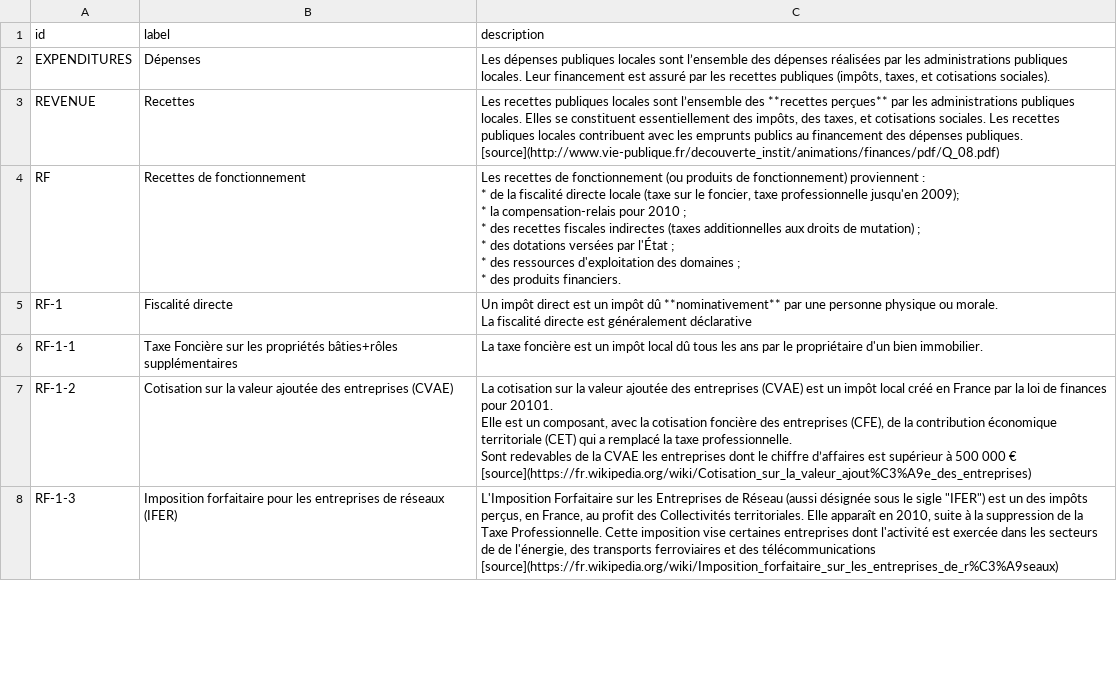
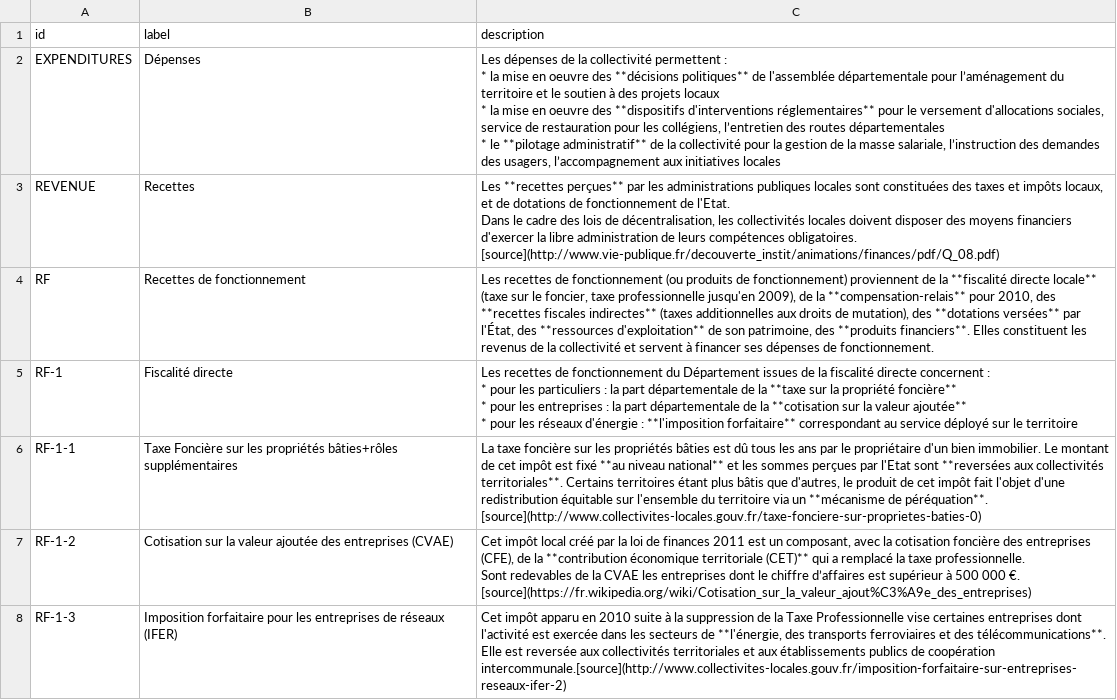
Before and after one commit to piwel/dataviz-finances-gironde, a CSV file: data/texts/aggregated-atemporal.csv, drawn as a sheet; only a part is shown; ↵ is a line break in a cell; the diff covers the shown part only; the diff names each change by its address in the sheet, - before the commit and + after, or states it on an @@ line.

Commit message:
build of repo at commit https://github.com/dtc-innovation/dataviz-finances-gironde/tree/10b2047c977dd92b27a61a31e1ac9003b02808b7

```diff
--- a/data/texts/aggregated-atemporal.csv
+++ b/data/texts/aggregated-atemporal.csv
-C2 (description): Les dépenses publiques locales sont l’ensemble des dépenses réalisées par les administrations publiques locales. Leur financement est assuré par les recettes publiques (impôts, taxes, et cotisations sociales).
+C2 (description): Les dépenses de la collectivité permettent : ↵ * la mise en oeuvre des **décisions politiques** de l'assemblée départementale pour l’aménagement du territoire et le soutien à des projets locaux ↵ * la mise en oeuvre des **dispositifs d'interventions réglementaires** pour le versement d'allocations sociales, service de restauration pour les collégiens, l’entretien des routes départementales ↵ * le **pilotage administratif** de la collectivité pour la gestion de la masse salariale, l’instruction des demandes des usagers, l’accompagnement aux initiatives locales
-C3 (description): Les recettes publiques locales sont l’ensemble des **recettes perçues** par les administrations publiques locales. Elles se constituent essentiellement des impôts, des taxes, et cotisations sociales. Les recettes publiques locales contribuent avec les emprunts publics au financement des dépenses publiques. ↵ [source](http://www.vie-publique.fr/decouverte_instit/animations/finances/pdf/Q_08.pdf)
+C3 (description): Les **recettes perçues** par les administrations publiques locales sont constituées des taxes et impôts locaux, et de dotations de fonctionnement de l'Etat. ↵ Dans le cadre des lois de décentralisation, les collectivités locales doivent disposer des moyens financiers d'exercer la libre administration de leurs compétences obligatoires. ↵ [source](http://www.vie-publique.fr/decouverte_instit/animations/finances/pdf/Q_08.pdf)
-C4 (description): …fonctionnement) proviennent : ↵ * de la fiscalité directe locale (taxe sur le foncier, taxe professionnelle jusqu'en 2009); ↵ * la compensation-relais pour 2010 ; ↵ * des recettes fiscales indirectes (taxes additionnelles aux droits de mutation) ; ↵ * des dotations versées par l'État ; ↵ * des ressources d'exploitation des domaines ; ↵ * des produits financiers.
+C4 (description): …fonctionnement) proviennent de la **fiscalité directe locale** (taxe sur le foncier, taxe professionnelle jusqu'en 2009), de la **compensation-relais** pour 2010, des **recettes fiscales indirectes** (taxes additionnelles aux droits de mutation), des **dotations versées** par l'État, des **ressources d'exploitation** de son patrimoine, des **produits financiers**. Elles constituent les revenus de la collectivité et servent à financer ses dépenses de fonctionnement.
-C5 (description): Un impôt direct est un impôt dû **nominativement** par une personne physique ou morale. ↵ La fiscalité directe est généralement déclarative
+C5 (description): Les recettes de fonctionnement du Département issues de la fiscalité directe concernent : ↵ * pour les particuliers : la part départementale de la **taxe sur la propriété foncière** ↵ * pour les entreprises : la part départementale de la **cotisation sur la valeur ajoutée** ↵ * pour les réseaux d'énergie : **l'imposition forfaitaire** correspondant au service déployé sur le territoire
-C6 (description): …taxe foncière est un impôt local dû tous les ans par le propriétaire d'un bien immobilier.
+C6 (description): …taxe foncière sur les propriétés bâties est dû tous les ans par le propriétaire d'un bien immobilier. Le montant de cet impôt est fixé **au niveau national** et les sommes perçues par l'Etat sont **reversées aux collectivités territoriales**. Certains territoires étant plus bâtis que d'autres, le produit de cet impôt fait l'objet d'une redistribution équitable sur l'ensemble du territoire via un **mécanisme de péréquation**. ↵ [source](http://www.collectivites-locales.gouv.fr/taxe-fonciere-sur-proprietes-baties-0)
-C7 (description): La cotisation sur la valeur ajoutée des entreprises (CVAE) est un impôt local créé en France par la loi de finances pour 20101. ↵ Elle est un composant, avec la cotisation foncière des entreprises (CFE), de la contribution économique territoriale (CET) qui a remplacé la taxe professionnelle. ↵ Sont redevables de la CVAE les entreprises dont le chiffre d’affaires est supérieur à 500 000 € ↵ [source](https://fr.wikipedia.org/wiki/Cotisation_sur_la_valeur_ajout%C3%A9e_des_entreprises)
+C7 (description): Cet impôt local créé par la loi de finances 2011 est un composant, avec la cotisation foncière des entreprises (CFE), de la **contribution économique territoriale (CET)** qui a remplacé la taxe professionnelle. ↵ Sont redevables de la CVAE les entreprises dont le chiffre d’affaires est supérieur à 500 000 €. ↵ [source](https://fr.wikipedia.org/wiki/Cotisation_sur_la_valeur_ajout%C3%A9e_des_entreprises)
-C8 (description): L'Imposition Forfaitaire sur les Entreprises de Réseau (aussi désignée sous le sigle "IFER") est un des impôts perçus, en France, au profit des Collectivités territoriales. Elle apparaît en 2010, suite à la suppression de la Taxe Professionnelle. Cette imposition vise certaines entreprises dont l'activité est exercée dans les secteurs de de l'énergie, des transports ferroviaires et des télécommunications [source](https://fr.wikipedia.org/wiki/Imposition_forfaitaire_sur_les_entreprises_de_r%C3%A9seaux)
+C8 (description): Cet impôt apparu en 2010 suite à la suppression de la Taxe Professionnelle vise certaines entreprises dont l'activité est exercée dans les secteurs de **l'énergie, des transports ferroviaires et des télécommunications**. Elle est reversée aux collectivités territoriales et aux établissements publics de coopération intercommunale.[source](http://www.collectivites-locales.gouv.fr/imposition-forfaitaire-sur-entreprises-reseaux-ifer-2)
```
Also changed, not shown: 6 removed rows and 75 edited cells elsewhere in this file, 4 other files.
